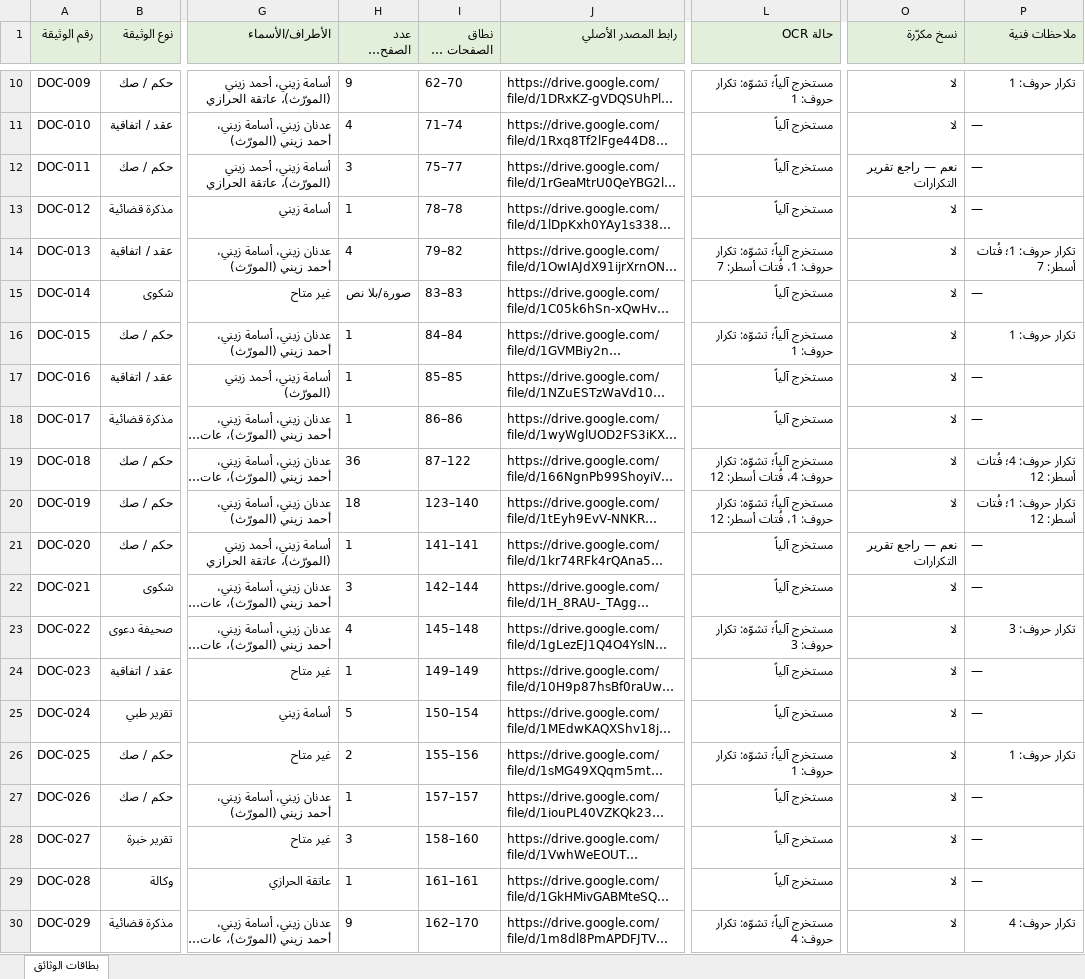
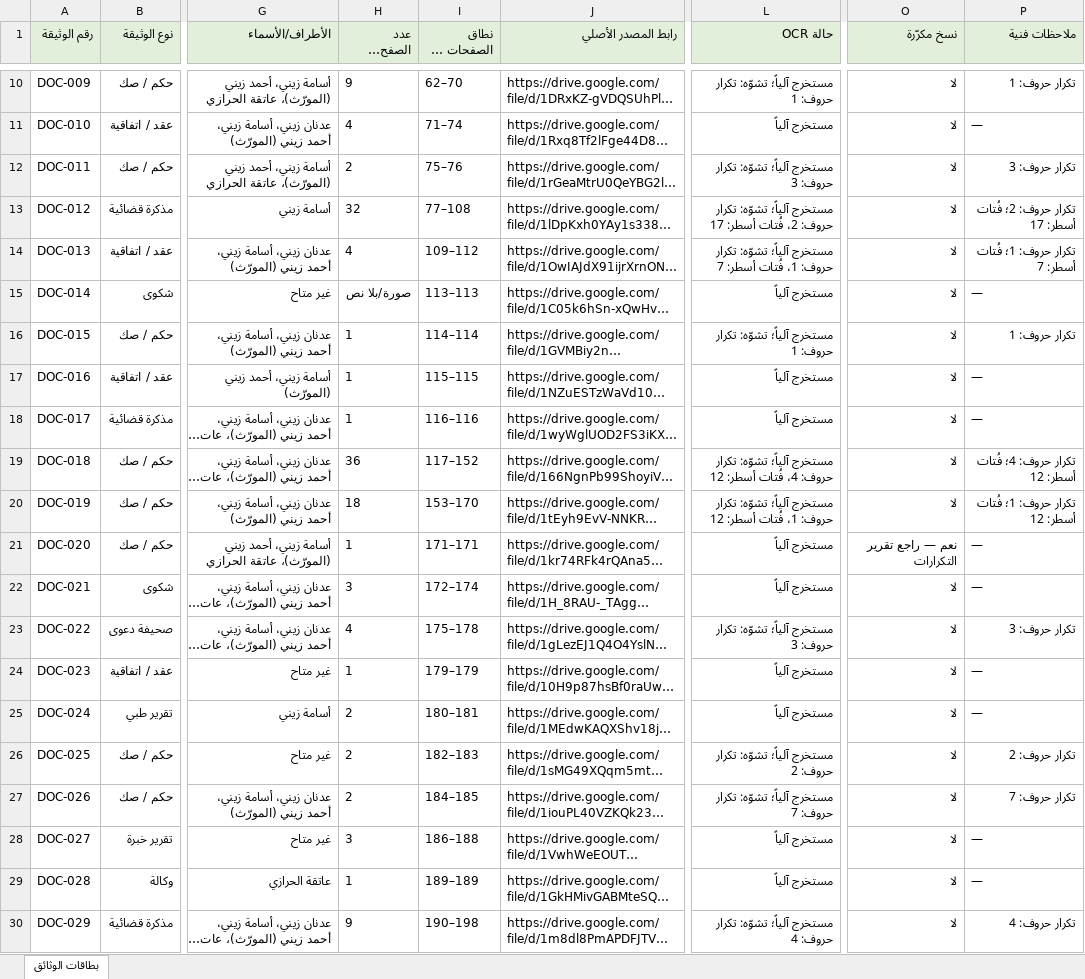
Before and after one commit to asim1417/zaini-case-audit, an Excel workbook: zaini_case_audit_output/outputs/package/بطاقات_الوثائق.xlsx, sheet بطاقات الوثائق, drawn as a sheet; only a part is shown, gaps mark what is left out; long unchanged cells end in …; values as stored, in another font and other column widths than the file's, no borders; the diff covers the shown part only; the diff names each change by its address in the sheet, - before the commit and + after, or states it on an @@ line.

```diff
--- a/zaini_case_audit_output/outputs/package/بطاقات_الوثائق.xlsx (sheet بطاقات الوثائق)
+++ b/zaini_case_audit_output/outputs/package/بطاقات_الوثائق.xlsx (sheet بطاقات الوثائق)
-H12 (عدد الصفحات (تقديري)): 3
+H12 (عدد الصفحات (تقديري)): 2
-I12 (نطاق الصفحات في الملف): 75–77
+I12 (نطاق الصفحات في الملف): 75–76
-L12 (حالة OCR): مستخرج آلياً
+L12 (حالة OCR): مستخرج آلياً؛ تشوّه: تكرار حروف: 3
-O12 (نسخ مكرّرة): نعم — راجع تقرير التكرارات
+O12 (نسخ مكرّرة): لا
-P12 (ملاحظات فنية): —
+P12 (ملاحظات فنية): تكرار حروف: 3
-H13 (عدد الصفحات (تقديري)): 1
+H13 (عدد الصفحات (تقديري)): 32
-I13 (نطاق الصفحات في الملف): 78–78
+I13 (نطاق الصفحات في الملف): 77–108
-L13 (حالة OCR): مستخرج آلياً
+L13 (حالة OCR): مستخرج آلياً؛ تشوّه: تكرار حروف: 2، فُتات أسطر: 17
-P13 (ملاحظات فنية): —
+P13 (ملاحظات فنية): تكرار حروف: 2؛ فُتات أسطر: 17
-I14 (نطاق الصفحات في الملف): 79–82
+I14 (نطاق الصفحات في الملف): 109–112
-I15 (نطاق الصفحات في الملف): 83–83
+I15 (نطاق الصفحات في الملف): 113–113
-I16 (نطاق الصفحات في الملف): 84–84
+I16 (نطاق الصفحات في الملف): 114–114
-I17 (نطاق الصفحات في الملف): 85–85
+I17 (نطاق الصفحات في الملف): 115–115
-I18 (نطاق الصفحات في الملف): 86–86
+I18 (نطاق الصفحات في الملف): 116–116
-I19 (نطاق الصفحات في الملف): 87–122
+I19 (نطاق الصفحات في الملف): 117–152
-I20 (نطاق الصفحات في الملف): 123–140
+I20 (نطاق الصفحات في الملف): 153–170
-I21 (نطاق الصفحات في الملف): 141–141
+I21 (نطاق الصفحات في الملف): 171–171
-I22 (نطاق الصفحات في الملف): 142–144
+I22 (نطاق الصفحات في الملف): 172–174
-I23 (نطاق الصفحات في الملف): 145–148
+I23 (نطاق الصفحات في الملف): 175–178
-I24 (نطاق الصفحات في الملف): 149–149
+I24 (نطاق الصفحات في الملف): 179–179
-H25 (عدد الصفحات (تقديري)): 5
+H25 (عدد الصفحات (تقديري)): 2
-I25 (نطاق الصفحات في الملف): 150–154
+I25 (نطاق الصفحات في الملف): 180–181
-I26 (نطاق الصفحات في الملف): 155–156
+I26 (نطاق الصفحات في الملف): 182–183
-L26 (حالة OCR): مستخرج آلياً؛ تشوّه: تكرار حروف: 1
+L26 (حالة OCR): مستخرج آلياً؛ تشوّه: تكرار حروف: 2
-P26 (ملاحظات فنية): تكرار حروف: 1
+P26 (ملاحظات فنية): تكرار حروف: 2
-H27 (عدد الصفحات (تقديري)): 1
+H27 (عدد الصفحات (تقديري)): 2
-I27 (نطاق الصفحات في الملف): 157–157
+I27 (نطاق الصفحات في الملف): 184–185
-L27 (حالة OCR): مستخرج آلياً
+L27 (حالة OCR): مستخرج آلياً؛ تشوّه: تكرار حروف: 7
-P27 (ملاحظات فنية): —
+P27 (ملاحظات فنية): تكرار حروف: 7
-I28 (نطاق الصفحات في الملف): 158–160
+I28 (نطاق الصفحات في الملف): 186–188
-I29 (نطاق الصفحات في الملف): 161–161
+I29 (نطاق الصفحات في الملف): 189–189
-I30 (نطاق الصفحات في الملف): 162–170
+I30 (نطاق الصفحات في الملف): 190–198
```
Also changed, not shown: 195 edited cells elsewhere in this sheet, zaini_case_audit_output/outputs/package/الفهرس_الموحد.xlsx, 13 other files.
